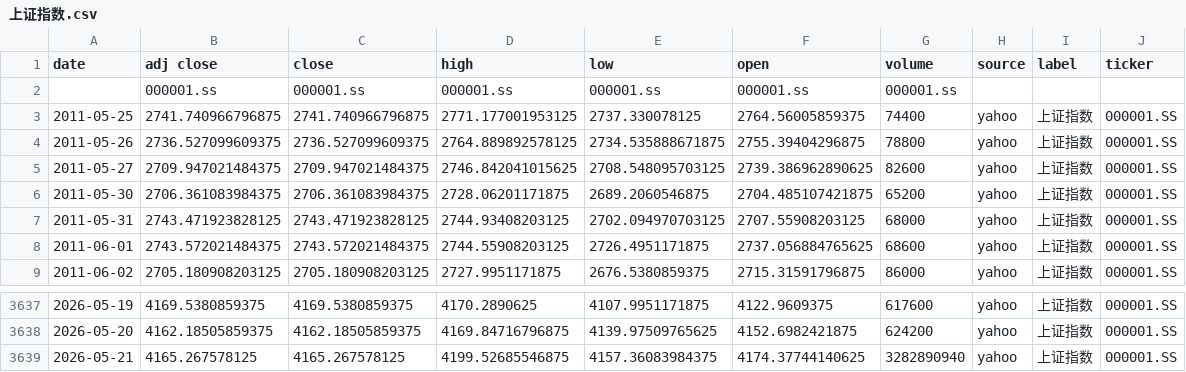
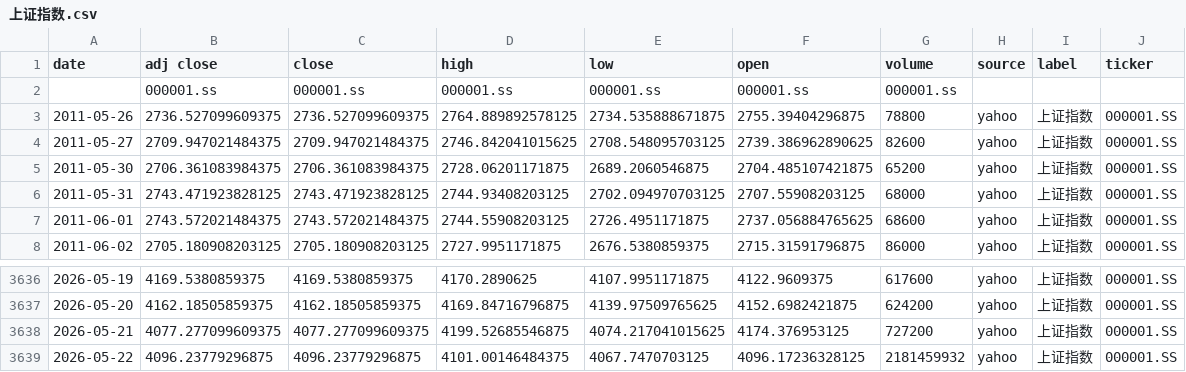
Before and after one commit to zid036116-ship-it/-10.16, a CSV file: docs/indices/上证指数.csv, drawn as a sheet; only a part is shown, gaps mark what is left out.

```diff
--- a/docs/indices/上证指数.csv
+++ b/docs/indices/上证指数.csv
@@ -2,3 +2,2 @@
 ,000001.ss,000001.ss,000001.ss,000001.ss,000001.ss,000001.ss,,,
-2011-05-25,2741.740966796875,2741.740966796875,2771.177001953125,2737.330078125,2764.56005859375,74400,yahoo,上证指数,000001.SS
 2011-05-26,2736.527099609375,2736.527099609375,2764.889892578125,2734.535888671875,2755.39404296875,78800,yahoo,上证指数,000001.SS
@@ -3638,2 +3637,3 @@
 2026-05-20,4162.18505859375,4162.18505859375,4169.84716796875,4139.97509765625,4152.6982421875,624200,yahoo,上证指数,000001.SS
-2026-05-21,4165.267578125,4165.267578125,4199.52685546875,4157.36083984375,4174.37744140625,3282890940,yahoo,上证指数,000001.SS
+2026-05-21,4077.277099609375,4077.277099609375,4199.52685546875,4074.217041015625,4174.376953125,727200,yahoo,上证指数,000001.SS
+2026-05-22,4096.23779296875,4096.23779296875,4101.00146484375,4067.7470703125,4096.17236328125,2181459932,yahoo,上证指数,000001.SS
```
Also changed, not shown: docs/indices/创业板指.csv, docs/indices/沪深300.csv, 2 other files.
